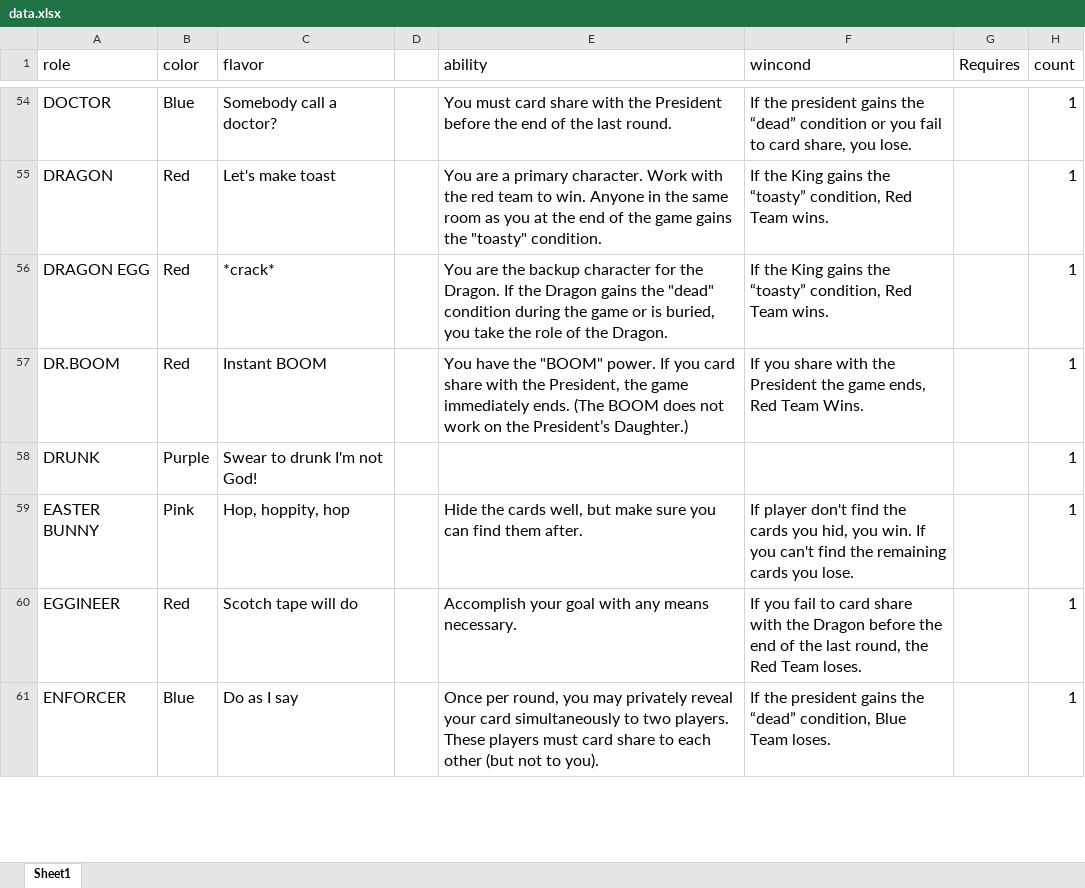
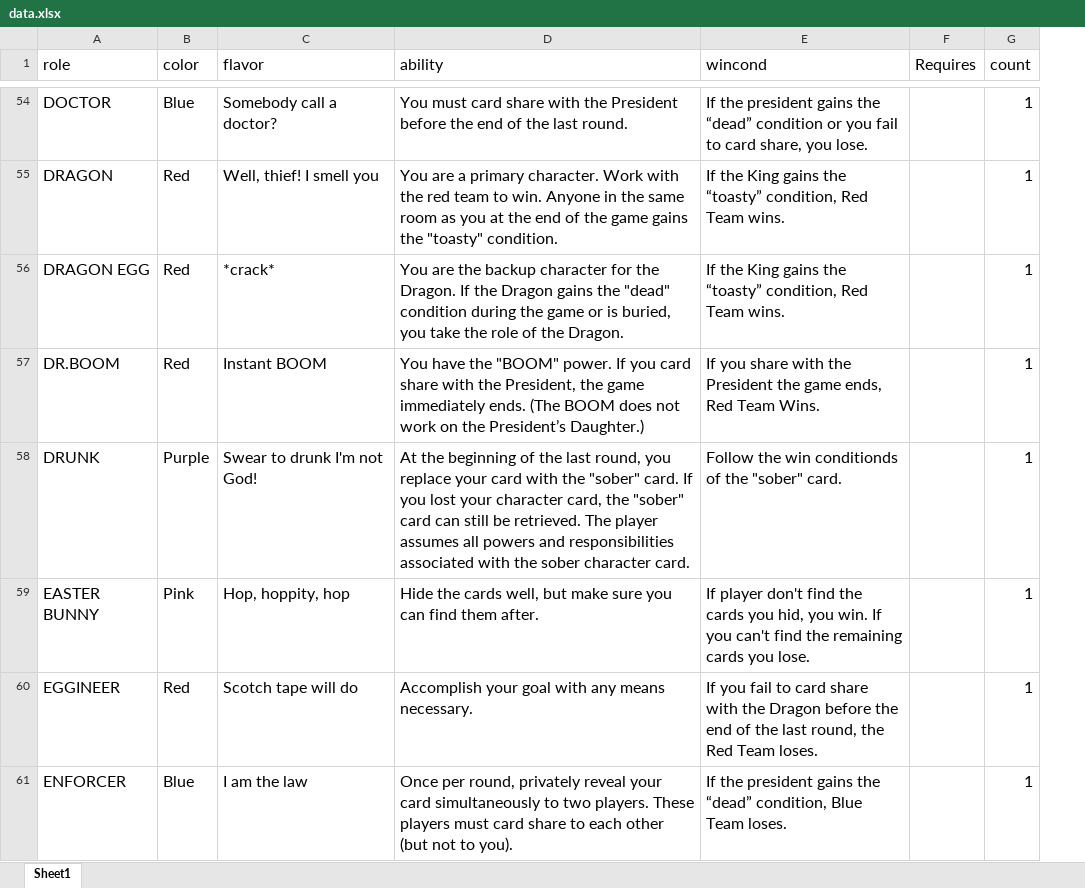
Before and after one commit to ZekNikZ/TRAAB_Cards, an Excel workbook: data.xlsx, sheet Sheet1, drawn as a sheet; only a part is shown, gaps mark what is left out; values as stored, in another font and other column widths than the file's, no borders; removed rows and columns are numbered as before the commit, all else as after; the diff covers the shown part only; the diff names each change by its address in the sheet, - before the commit and + after, or states it on an @@ line.

```diff
--- a/data.xlsx (sheet Sheet1)
+++ b/data.xlsx (sheet Sheet1)
-column D, empty
-C55 (flavor): Let's make toast
+C55 (flavor): Well, thief! I smell you
-D58 (ability): (empty)
+D58 (ability): At the beginning of the last round, you replace your card with the "sober" card. If you lost your character card, the "sober" card can still be retrieved. The player assumes all powers and responsibilities associated with the sober character card.
-E58 (wincond): (empty)
+E58 (wincond): Follow the win conditionds of the "sober" card.
-C61 (flavor): Do as I say
+C61 (flavor): I am the law
-D61 (ability): …per round, you may privately reveal…
+D61 (ability): …per round, privately reveal…
```
Also changed, not shown: 2 added rows, 1 removed row, 163 edited cells and cell formats elsewhere in this sheet, 1 other file.
